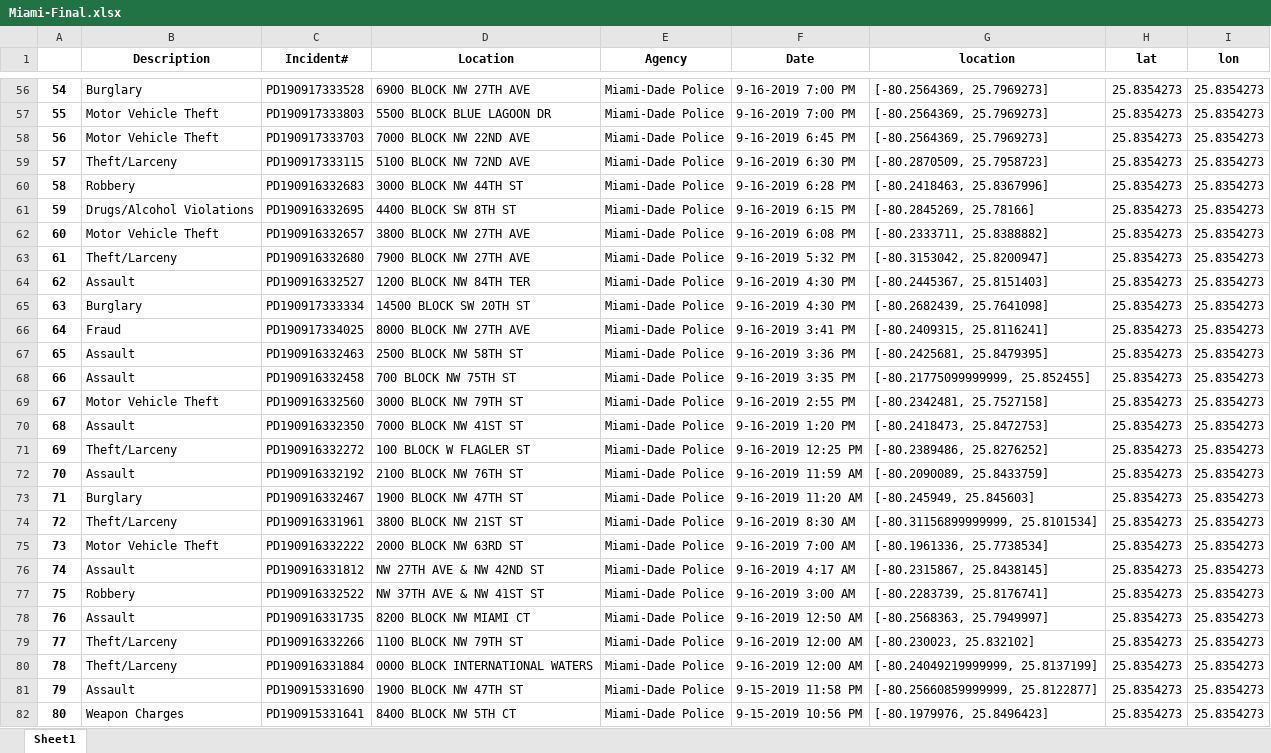
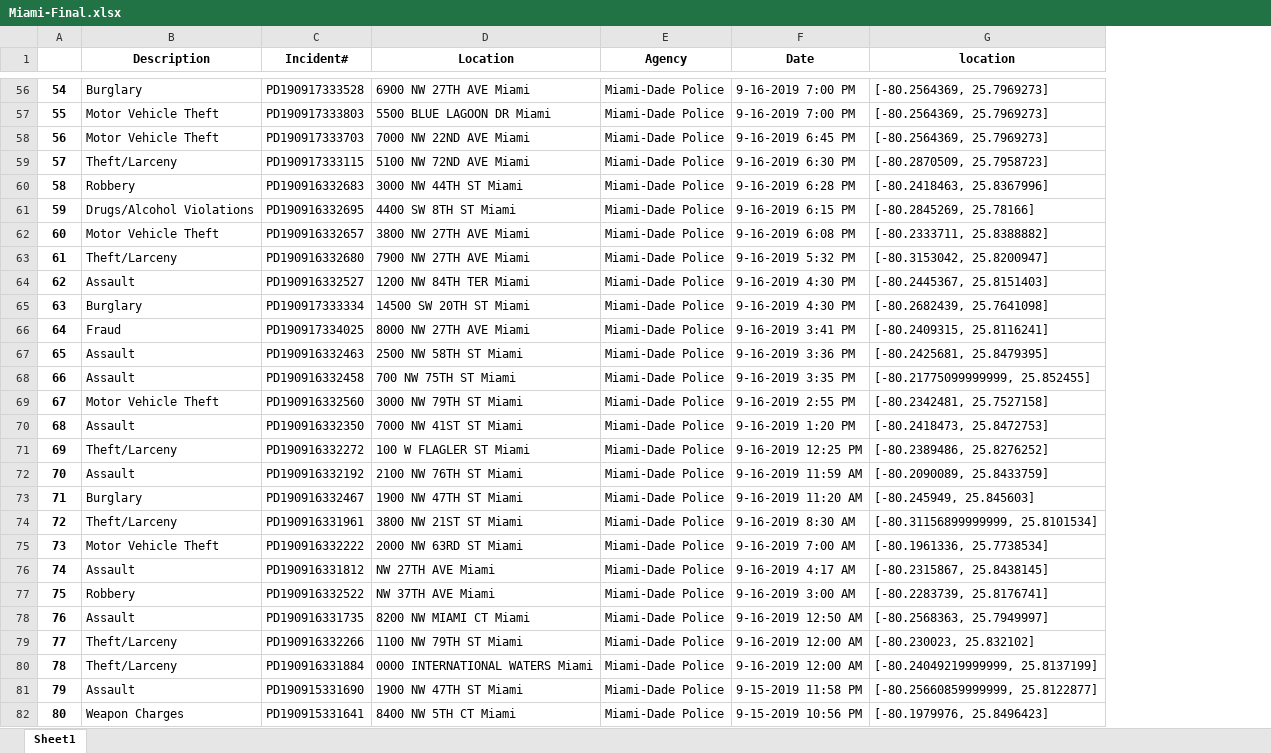
Before and after one commit to AndresMWeber/shellhacks-project-2019, an Excel workbook: Data/Miami-Final.xlsx, sheet Sheet1, drawn as a sheet; only a part is shown, gaps mark what is left out; values as stored, in another font and other column widths than the file's, no borders; the diff covers the shown part only; the diff names each change by its address in the sheet, - before the commit and + after, or states it on an @@ line.

```diff
--- a/Data/Miami-Final.xlsx (sheet Sheet1)
+++ b/Data/Miami-Final.xlsx (sheet Sheet1)
-column H (lat), rows 56-82: all 25.8354273
-column I (lon), rows 56-82: all 25.8354273
-D56 (Location): 6900 BLOCK NW 27TH AVE
+D56 (Location): 6900 NW 27TH AVE Miami
-D57 (Location): 5500 BLOCK BLUE LAGOON DR
+D57 (Location): 5500 BLUE LAGOON DR Miami
-D58 (Location): 7000 BLOCK NW 22ND AVE
+D58 (Location): 7000 NW 22ND AVE Miami
-D59 (Location): 5100 BLOCK NW 72ND AVE
+D59 (Location): 5100 NW 72ND AVE Miami
-D60 (Location): 3000 BLOCK NW 44TH ST
+D60 (Location): 3000 NW 44TH ST Miami
-D61 (Location): 4400 BLOCK SW 8TH ST
+D61 (Location): 4400 SW 8TH ST Miami
-D62 (Location): 3800 BLOCK NW 27TH AVE
+D62 (Location): 3800 NW 27TH AVE Miami
-D63 (Location): 7900 BLOCK NW 27TH AVE
+D63 (Location): 7900 NW 27TH AVE Miami
-D64 (Location): 1200 BLOCK NW 84TH TER
+D64 (Location): 1200 NW 84TH TER Miami
-D65 (Location): 14500 BLOCK SW 20TH ST
+D65 (Location): 14500 SW 20TH ST Miami
-D66 (Location): 8000 BLOCK NW 27TH AVE
+D66 (Location): 8000 NW 27TH AVE Miami
-D67 (Location): 2500 BLOCK NW 58TH ST
+D67 (Location): 2500 NW 58TH ST Miami
-D68 (Location): 700 BLOCK NW 75TH ST
+D68 (Location): 700 NW 75TH ST Miami
-D69 (Location): 3000 BLOCK NW 79TH ST
+D69 (Location): 3000 NW 79TH ST Miami
-D70 (Location): 7000 BLOCK NW 41ST ST
+D70 (Location): 7000 NW 41ST ST Miami
-D71 (Location): 100 BLOCK W FLAGLER ST
+D71 (Location): 100 W FLAGLER ST Miami
-D72 (Location): 2100 BLOCK NW 76TH ST
+D72 (Location): 2100 NW 76TH ST Miami
-D73 (Location): 1900 BLOCK NW 47TH ST
+D73 (Location): 1900 NW 47TH ST Miami
-D74 (Location): 3800 BLOCK NW 21ST ST
+D74 (Location): 3800 NW 21ST ST Miami
-D75 (Location): 2000 BLOCK NW 63RD ST
+D75 (Location): 2000 NW 63RD ST Miami
-D76 (Location): NW 27TH AVE & NW 42ND ST
+D76 (Location): NW 27TH AVE Miami
-D77 (Location): NW 37TH AVE & NW 41ST ST
+D77 (Location): NW 37TH AVE Miami
-D78 (Location): 8200 BLOCK NW MIAMI CT
+D78 (Location): 8200 NW MIAMI CT Miami
-D79 (Location): 1100 BLOCK NW 79TH ST
+D79 (Location): 1100 NW 79TH ST Miami
-D80 (Location): 0000 BLOCK INTERNATIONAL WATERS
+D80 (Location): 0000 INTERNATIONAL WATERS Miami
-D81 (Location): 1900 BLOCK NW 47TH ST
+D81 (Location): 1900 NW 47TH ST Miami
-D82 (Location): 8400 BLOCK NW 5TH CT
+D82 (Location): 8400 NW 5TH CT Miami
```
Also changed, not shown: 1928 edited cells elsewhere in this sheet, 2 other files.
